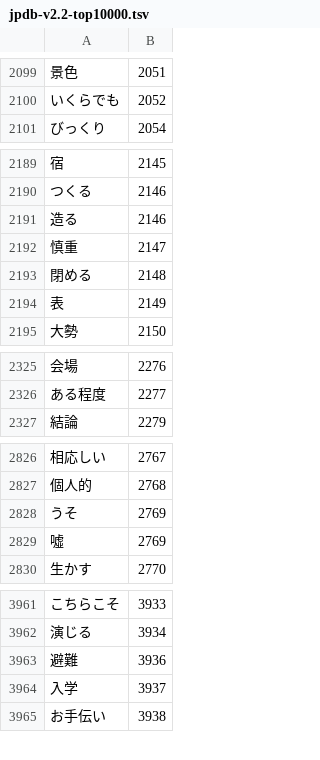
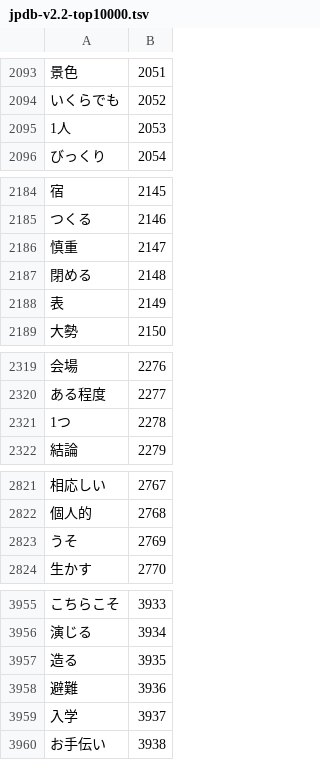
Before and after one commit to Gouipe/subjap, a TSV file: public/frequency/jpdb-v2.2-top10000.tsv, drawn as a sheet; only a part is shown, gaps mark what is left out; removed rows and columns are numbered as before the commit, all else as after; the diff covers the shown part only; the diff names each change by its address in the sheet, - before the commit and + after, or states it on an @@ line.

```diff
--- a/public/frequency/jpdb-v2.2-top10000.tsv
+++ b/public/frequency/jpdb-v2.2-top10000.tsv
+row 2095: 1人 | 2053
-row 2191: 造る | 2146
+row 2321: 1つ | 2278
-row 2829: 噓 | 2769
+row 3957: 造る | 3935
```
Also changed, not shown: 15 added rows and 16 removed rows elsewhere in this file, 4 other files.
